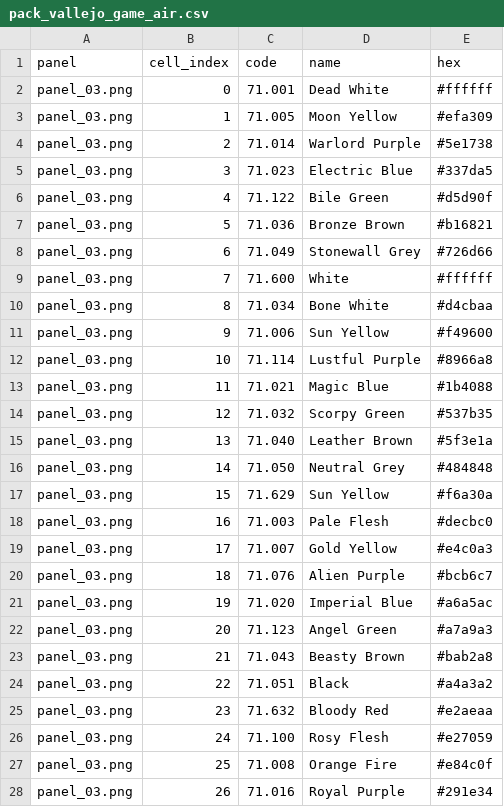
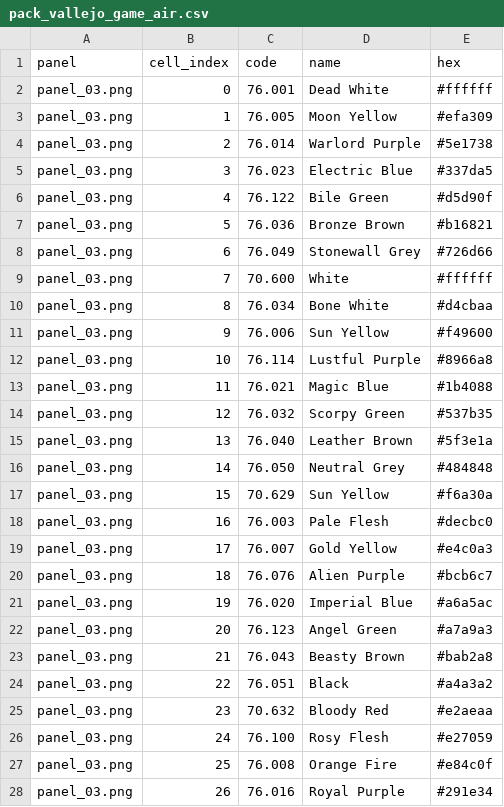
Before and after one commit to juhyxx/samec, a CSV file: data/pack_vallejo_game_air.csv, drawn as a sheet; only a part is shown; the diff covers the shown part only.

```diff
--- a/data/pack_vallejo_game_air.csv
+++ b/data/pack_vallejo_game_air.csv
@@ -1,28 +1,28 @@
 panel,cell_index,code,name,hex
-panel_03.png,0,71.001,Dead White,#ffffff
-panel_03.png,1,71.005,Moon Yellow,#efa309
-panel_03.png,2,71.014,Warlord Purple,#5e1738
-panel_03.png,3,71.023,Electric Blue,#337da5
-panel_03.png,4,71.122,Bile Green,#d5d90f
-panel_03.png,5,71.036,Bronze Brown,#b16821
-panel_03.png,6,71.049,Stonewall Grey,#726d66
-panel_03.png,7,71.600,White,#ffffff
-panel_03.png,8,71.034,Bone White,#d4cbaa
-panel_03.png,9,71.006,Sun Yellow,#f49600
-panel_03.png,10,71.114,Lustful Purple,#8966a8
-panel_03.png,11,71.021,Magic Blue,#1b4088
-panel_03.png,12,71.032,Scorpy Green,#537b35
-panel_03.png,13,71.040,Leather Brown,#5f3e1a
-panel_03.png,14,71.050,Neutral Grey,#484848
-panel_03.png,15,71.629,Sun Yellow,#f6a30a
-panel_03.png,16,71.003,Pale Flesh,#decbc0
-panel_03.png,17,71.007,Gold Yellow,#e4c0a3
-panel_03.png,18,71.076,Alien Purple,#bcb6c7
-panel_03.png,19,71.020,Imperial Blue,#a6a5ac
-panel_03.png,20,71.123,Angel Green,#a7a9a3
-panel_03.png,21,71.043,Beasty Brown,#bab2a8
-panel_03.png,22,71.051,Black,#a4a3a2
-panel_03.png,23,71.632,Bloody Red,#e2aeaa
-panel_03.png,24,71.100,Rosy Flesh,#e27059
-panel_03.png,25,71.008,Orange Fire,#e84c0f
-panel_03.png,26,71.016,Royal Purple,#291e34
+panel_03.png,0,76.001,Dead White,#ffffff
+panel_03.png,1,76.005,Moon Yellow,#efa309
+panel_03.png,2,76.014,Warlord Purple,#5e1738
+panel_03.png,3,76.023,Electric Blue,#337da5
+panel_03.png,4,76.122,Bile Green,#d5d90f
+panel_03.png,5,76.036,Bronze Brown,#b16821
+panel_03.png,6,76.049,Stonewall Grey,#726d66
+panel_03.png,7,70.600,White,#ffffff
+panel_03.png,8,76.034,Bone White,#d4cbaa
+panel_03.png,9,76.006,Sun Yellow,#f49600
+panel_03.png,10,76.114,Lustful Purple,#8966a8
+panel_03.png,11,76.021,Magic Blue,#1b4088
+panel_03.png,12,76.032,Scorpy Green,#537b35
+panel_03.png,13,76.040,Leather Brown,#5f3e1a
+panel_03.png,14,76.050,Neutral Grey,#484848
+panel_03.png,15,70.629,Sun Yellow,#f6a30a
+panel_03.png,16,76.003,Pale Flesh,#decbc0
+panel_03.png,17,76.007,Gold Yellow,#e4c0a3
+panel_03.png,18,76.076,Alien Purple,#bcb6c7
+panel_03.png,19,76.020,Imperial Blue,#a6a5ac
+panel_03.png,20,76.123,Angel Green,#a7a9a3
+panel_03.png,21,76.043,Beasty Brown,#bab2a8
+panel_03.png,22,76.051,Black,#a4a3a2
+panel_03.png,23,70.632,Bloody Red,#e2aeaa
+panel_03.png,24,76.100,Rosy Flesh,#e27059
+panel_03.png,25,76.008,Orange Fire,#e84c0f
+panel_03.png,26,76.016,Royal Purple,#291e34
```
Also changed, not shown: 31 edited cells elsewhere in this file, 3 other files.
